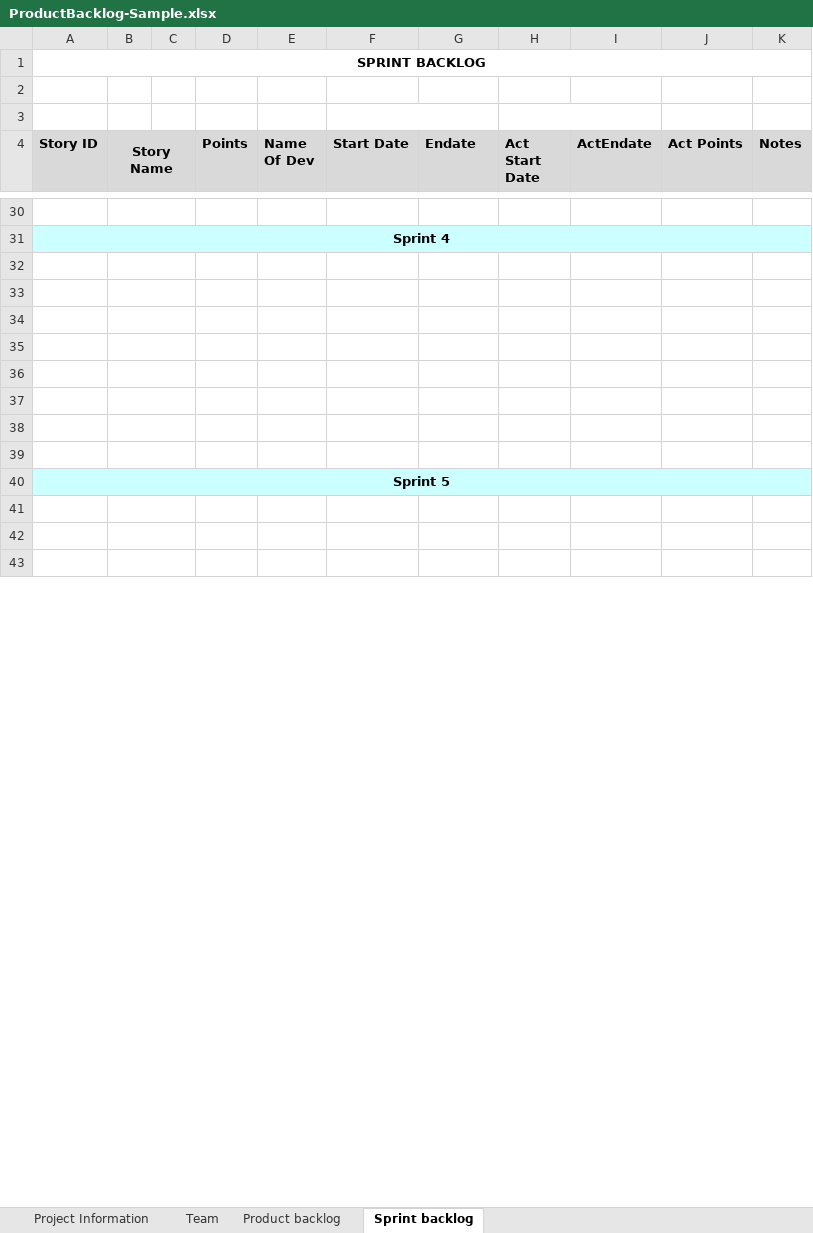
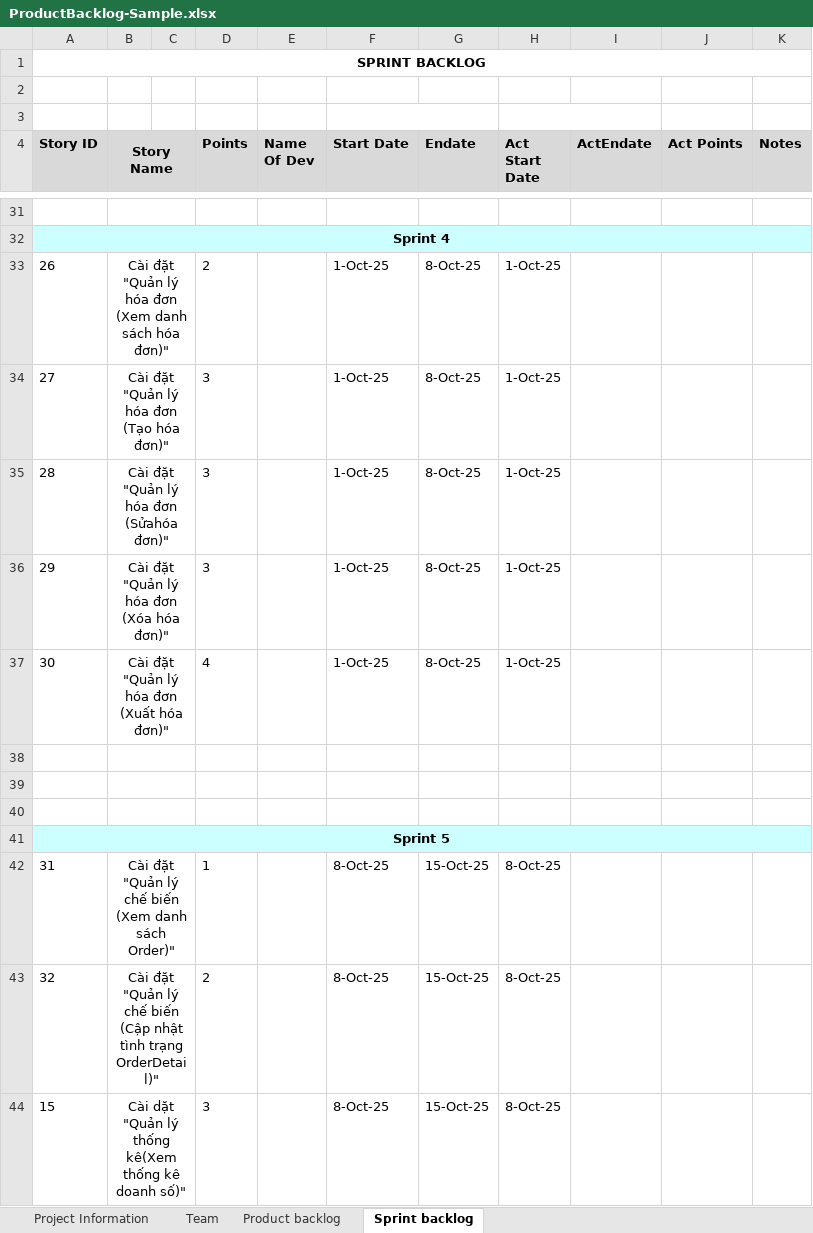
Before and after one commit to bao2211/Restaurant-Manangment-System, an Excel workbook: Backlog/ProductBacklog-Sample.xlsx, sheet Sprint backlog, drawn as a sheet; only a part is shown, gaps mark what is left out; values as stored, in another font and other column widths than the file's, no borders; addresses are those after the commit; the diff covers the shown part only; the diff names each change by its address in the sheet, - before the commit and + after, or states it on an @@ line.

Commit message:
--cập nhật xong SB

```diff
--- a/Backlog/ProductBacklog-Sample.xlsx (sheet Sprint backlog)
+++ b/Backlog/ProductBacklog-Sample.xlsx (sheet Sprint backlog)
-row 33: (empty)
+row 33: 26 | Cài đặt "Quản lý hóa đơn (Xem danh sách hóa đơn)" |  | 2 |  | 1-Oct-25 | 8-Oct-25 | 1-Oct-25
-row 34: (empty)
+row 34: 27 | Cài đặt "Quản lý hóa đơn (Tạo hóa đơn)" |  | 3 |  | 1-Oct-25 | 8-Oct-25 | 1-Oct-25
-row 35: (empty)
+row 35: 28 | Cài đặt "Quản lý hóa đơn (Sửahóa đơn)" |  | 3 |  | 1-Oct-25 | 8-Oct-25 | 1-Oct-25
-row 36: (empty)
+row 36: 29 | Cài đặt "Quản lý hóa đơn (Xóa hóa đơn)" |  | 3 |  | 1-Oct-25 | 8-Oct-25 | 1-Oct-25
-row 37: (empty)
+row 37: 30 | Cài đặt "Quản lý hóa đơn (Xuất hóa đơn)" |  | 4 |  | 1-Oct-25 | 8-Oct-25 | 1-Oct-25
-row 42: (empty)
+row 42: 31 | Cài đặt "Quản lý chế biến (Xem danh sách Order)" |  | 1 |  | 8-Oct-25 | 15-Oct-25 | 8-Oct-25
-row 43: (empty)
+row 43: 32 | Cài đặt "Quản lý chế biến (Cập nhật tình trạng OrderDetail)" |  | 2 |  | 8-Oct-25 | 15-Oct-25 | 8-Oct-25
-row 44: (empty)
+row 44: 15 | Cài dặt "Quản lý thống kê(Xem thống kê doanh số)" |  | 3 |  | 8-Oct-25 | 15-Oct-25 | 8-Oct-25
```
Also changed, not shown: 14 added rows and 65 edited cells elsewhere in this sheet, sheet Product backlog, sheet Team.
